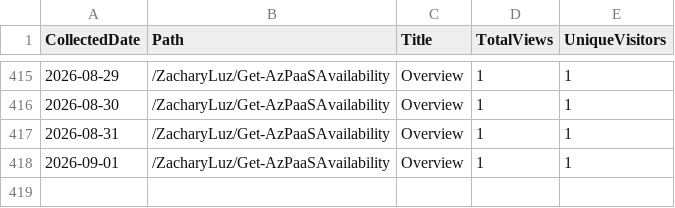
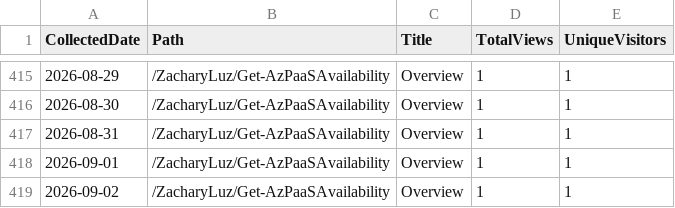
Before and after one commit to ZacharyLuz/Get-AzPaaSAvailability, a CSV file: data/paths.csv, drawn as a sheet; only a part is shown, gaps mark what is left out.

```diff
--- a/data/paths.csv
+++ b/data/paths.csv
@@ -418 +418,2 @@ CollectedDate,Path,Title,TotalViews,UniqueVisitors
 "2026-09-01","/ZacharyLuz/Get-AzPaaSAvailability","Overview",1,1
+"2026-09-02","/ZacharyLuz/Get-AzPaaSAvailability","Overview",1,1
```
Also changed, not shown: data/release-downloads.csv, data/repo-stats.csv, 2 other files.
